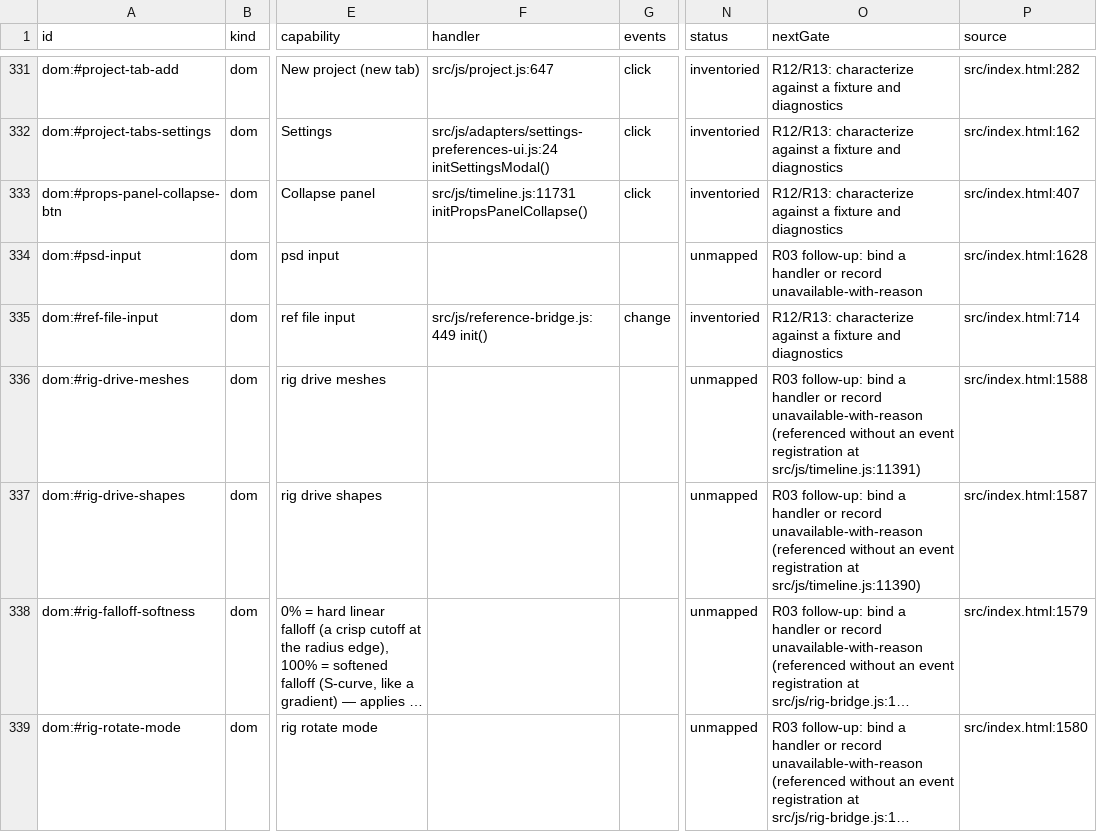
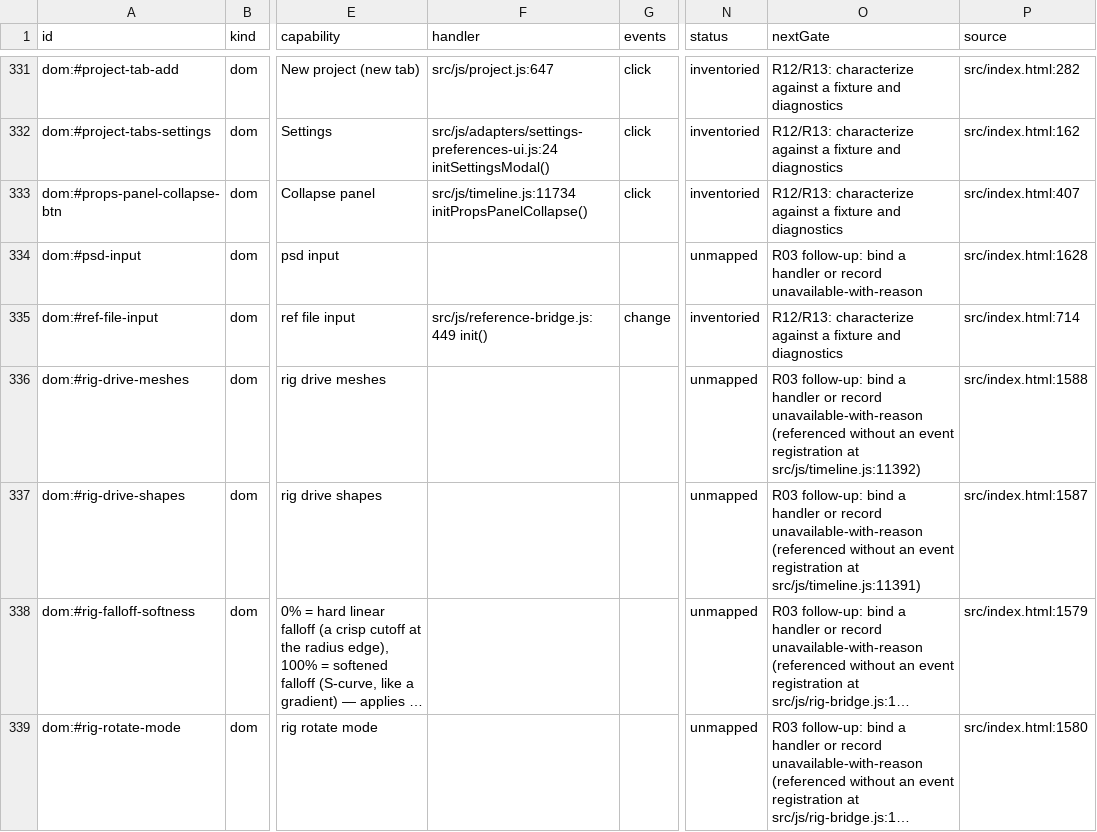
Before and after one commit to mysteropodes/nemo, a CSV file: engineering/inventory/surfaces.csv, drawn as a sheet; only a part is shown, gaps mark what is left out; long unchanged cells end in …; the diff covers the shown part only; the diff names each change by its address in the sheet, - before the commit and + after, or states it on an @@ line.

```diff
--- a/engineering/inventory/surfaces.csv
+++ b/engineering/inventory/surfaces.csv
-F333 (handler): src/js/timeline.js:11731 initPropsPanelCollapse()
+F333 (handler): src/js/timeline.js:11734 initPropsPanelCollapse()
-O336 (nextGate): …registration at src/js/timeline.js:11391)
+O336 (nextGate): …registration at src/js/timeline.js:11392)
-O337 (nextGate): …registration at src/js/timeline.js:11390)
+O337 (nextGate): …registration at src/js/timeline.js:11391)
```
Also changed, not shown: 37 edited cells elsewhere in this file, 3 other files.
